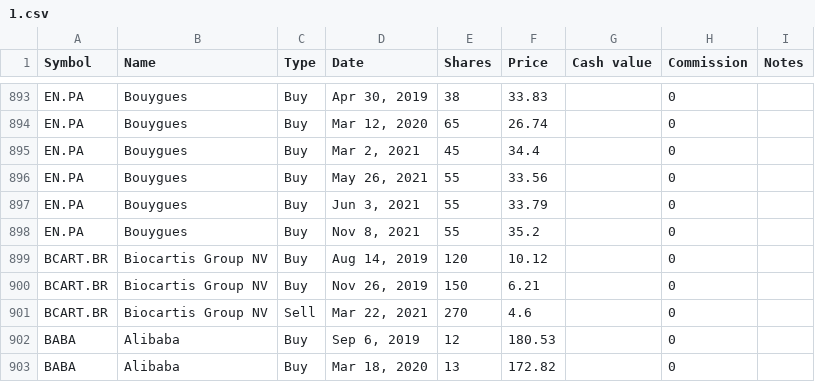
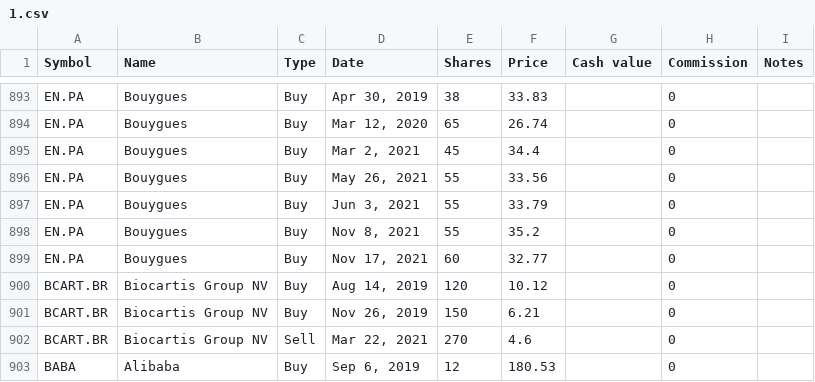
Before and after one commit to lionelschiepers/MyStock, a CSV file: MyStockWeb/Data/1.csv, drawn as a sheet; only a part is shown, gaps mark what is left out; the shorter side is filled out with more unchanged rows; the diff names each change by its address in the sheet, - before the commit and + after, or states it on an @@ line.

Commit message:
increased bouygues
increased bouygues

```diff
--- a/MyStockWeb/Data/1.csv
+++ b/MyStockWeb/Data/1.csv
+row 899: EN.PA | Bouygues | Buy | Nov 17, 2021 | 60 | 32.77 |  | 0
```
